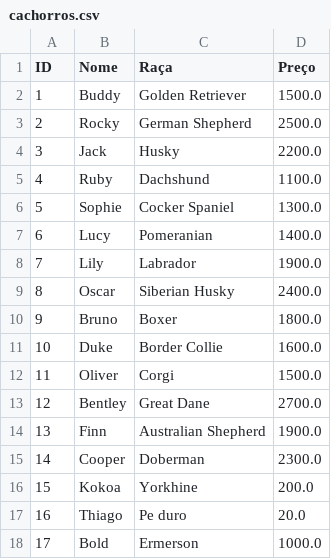
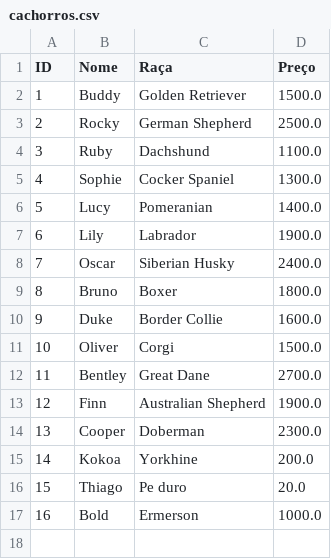
Before and after one commit to valentimdev/sistema_petshop, a CSV file: cachorros.csv, drawn as a sheet; removed rows and columns are numbered as before the commit, all else as after; the diff names each change by its address in the sheet, - before the commit and + after, or states it on an @@ line.

```diff
--- a/cachorros.csv
+++ b/cachorros.csv
-row 4: 3 | Jack | Husky | 2200.0
@@ column A (ID) renumbered from row 4 down @@
```
Also changed, not shown: 4 other files.
